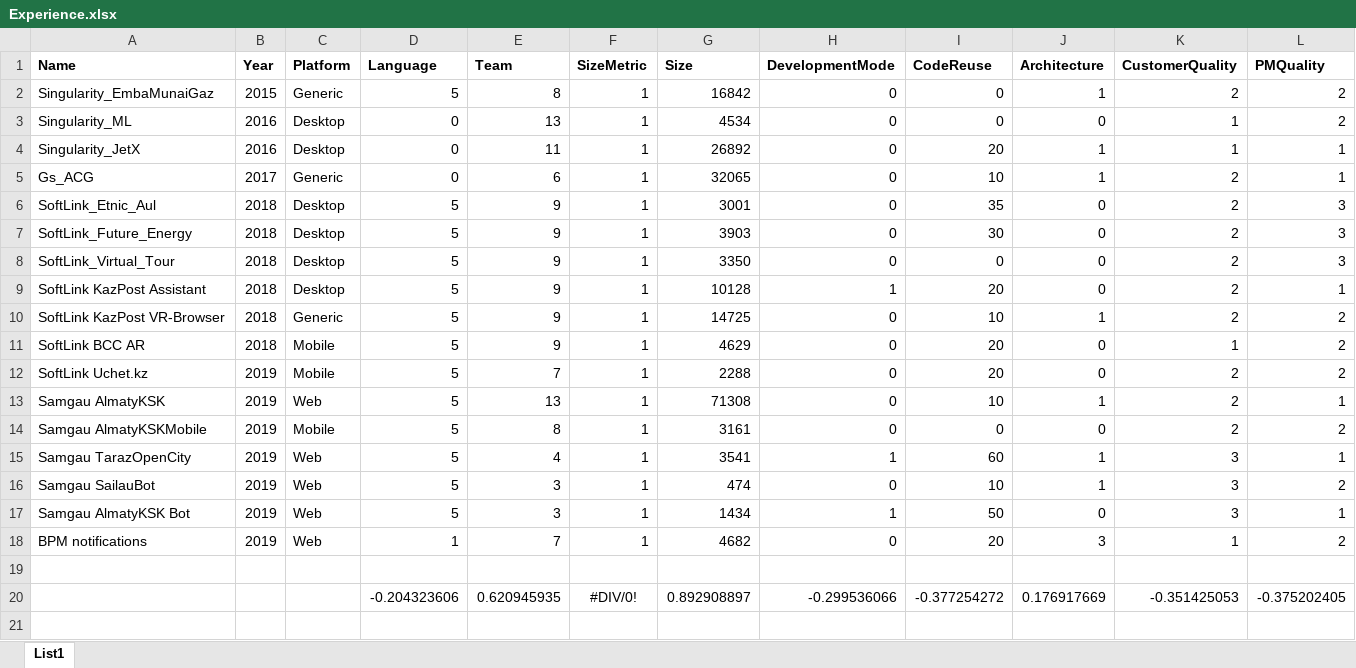
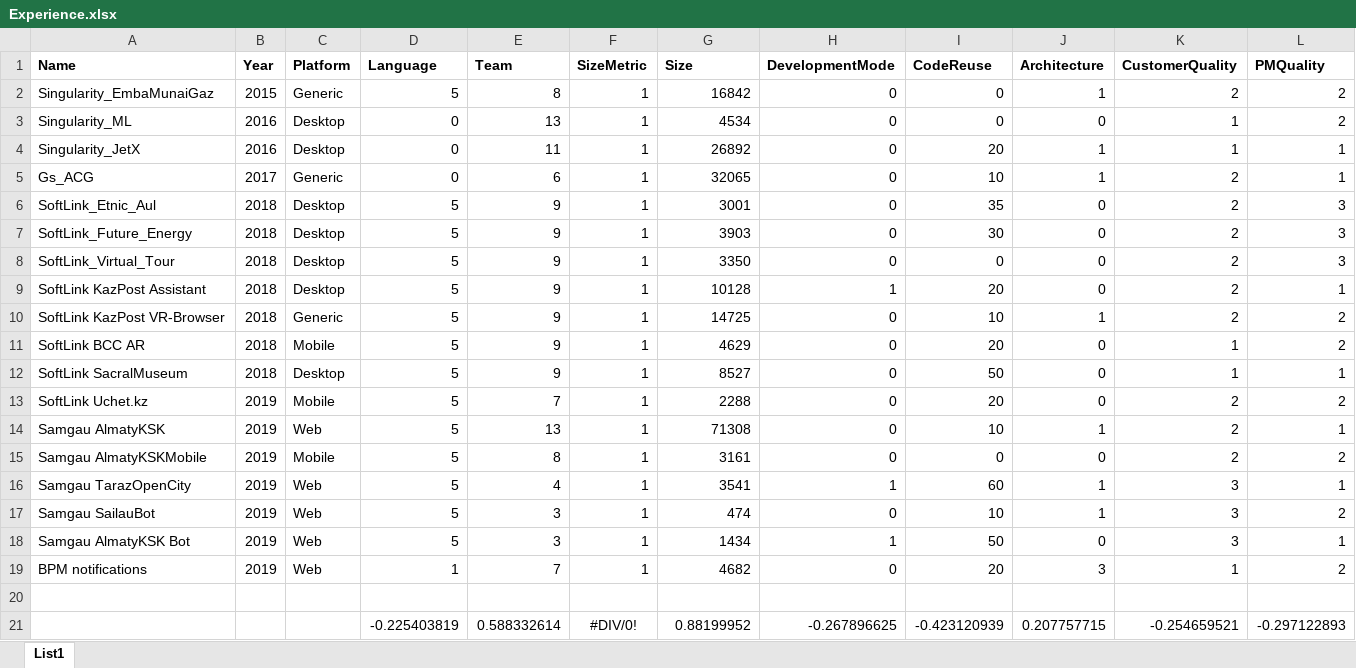
Before and after one commit to nightlord189/projectestimator, an Excel workbook: dataset/Experience.xlsx, sheet List1, drawn as a sheet; only a part is shown; values as stored, in another font and other column widths than the file's, no borders; removed rows and columns are numbered as before the commit, all else as after; rows hold the shown columns only; the diff names each change by its address in the sheet, - before the commit and + after, or states it on an @@ line.

Commit message:
Upd

```diff
--- a/dataset/Experience.xlsx (sheet List1)
+++ b/dataset/Experience.xlsx (sheet List1)
+row 12: SoftLink SacralMuseum | 2018 | Desktop | 5 | 9 | 1 | 8527 | 0 | 50 | 0 | 1 | 1
-row 20:  |  |  | -0.204323606 | 0.620945935 | #DIV/0! | 0.892908897 | -0.299536066 | -0.377254272 | 0.176917669 | -0.351425053 | -0.375202405
+row 21:  |  |  | -0.225403819 | 0.588332614 | #DIV/0! | 0.88199952 | -0.267896625 | -0.423120939 | 0.207757715 | -0.254659521 | -0.297122893
```
